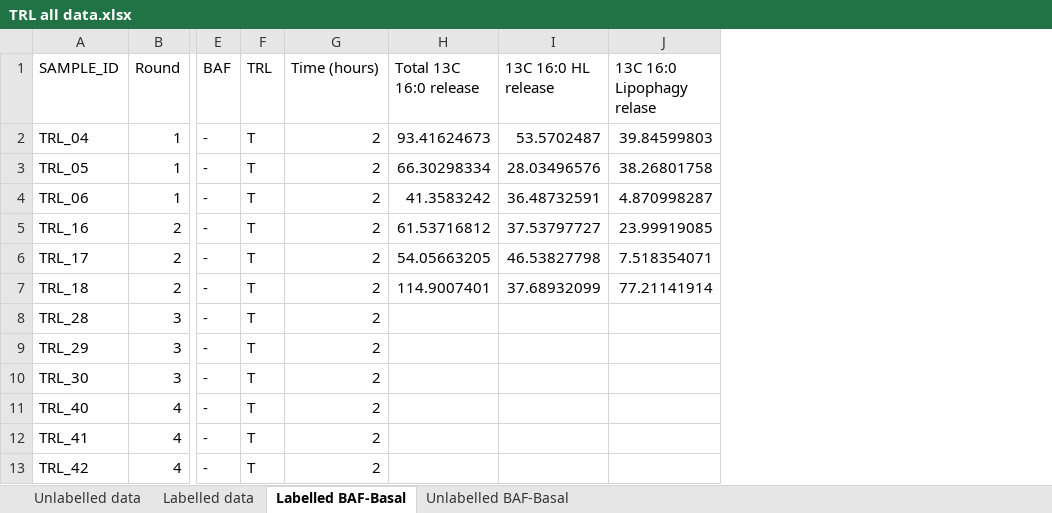
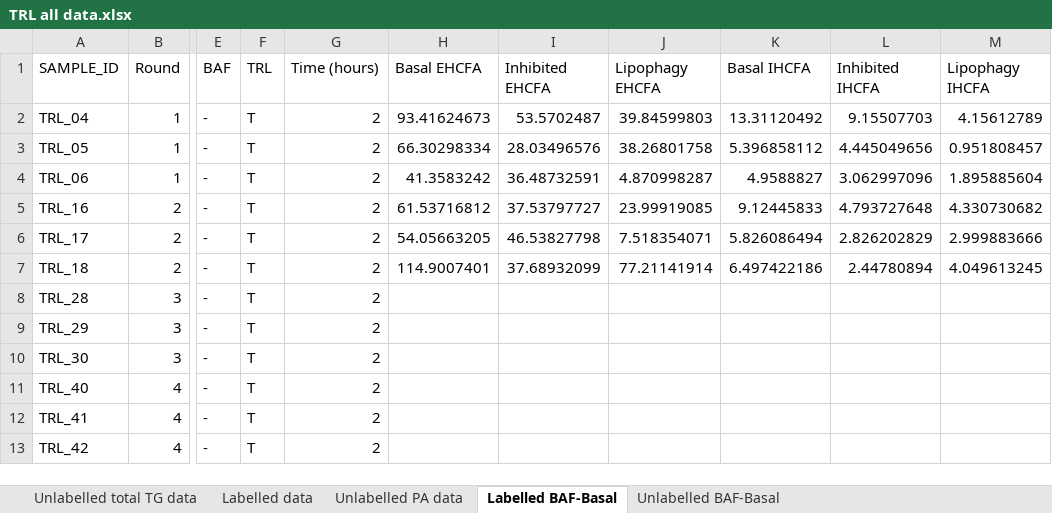
Before and after one commit to fwestcott/TRL, an Excel workbook: TRL all data.xlsx, sheet Labelled BAF-Basal, drawn as a sheet; only a part is shown, gaps mark what is left out; values as stored, in another font and other column widths than the file's, no borders; table styles not drawn; the diff names each change by its address in the sheet, - before the commit and + after, or states it on an @@ line.

```diff
--- a/TRL all data.xlsx (sheet Labelled BAF-Basal)
+++ b/TRL all data.xlsx (sheet Labelled BAF-Basal)
-sheet tab: Unlabelled data
+sheet tab: Unlabelled PA data
+sheet tab: Unlabelled total TG data
@@ sheet tab order changed: Unlabelled total TG data | Labelled data | Unlabelled PA data | Labelled BAF-Basal | Unlabelled BAF-Basal @@
+column K (Basal IHCFA), rows 2-7: 13.31120492 | 5.396858112 | 4.9588827 | 9.12445833 | 5.826086494 | 6.497422186
+column L (Inhibited IHCFA), rows 2-7: 9.15507703 | 4.445049656 | 3.062997096 | 4.793727648 | 2.826202829 | 2.44780894
+column M (Lipophagy IHCFA), rows 2-7: 4.15612789 | 0.951808457 | 1.895885604 | 4.330730682 | 2.999883666 | 4.049613245
-H1: Total 13C 16:0 release
+H1: Basal EHCFA
-I1: 13C 16:0 HL release
+I1: Inhibited EHCFA
-J1: 13C 16:0 Lipophagy relase
+J1: Lipophagy EHCFA
```
Also changed, not shown: sheet Unlabelled BAF-Basal, sheet Labelled data, sheet Unlabelled PA data, formulas that keep their value, TRL Calculations - Cells.xlsx, TRL Calculations - Media.xlsx, 3 other files.
